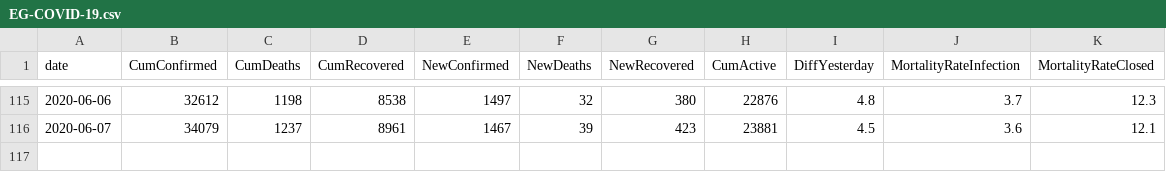
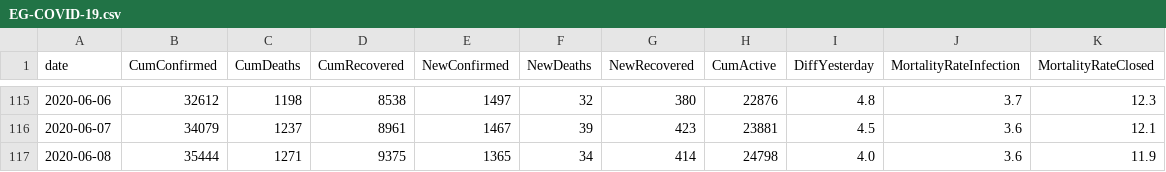
Before and after one commit to ma7555/Egypt-Covid19, a CSV file: EG-COVID-19.csv, drawn as a sheet; only a part is shown, gaps mark what is left out.

```diff
--- a/EG-COVID-19.csv
+++ b/EG-COVID-19.csv
@@ -116 +116,2 @@ date,CumConfirmed,CumDeaths,CumRecovered,NewConfirmed,NewDeaths,NewRecovered,Cum
 2020-06-07,34079,1237,8961,1467,39,423,23881,4.5,3.6,12.1
+2020-06-08,35444,1271,9375,1365,34,414,24798,4.0,3.6,11.9
```
Also changed, not shown: 1 other file.
